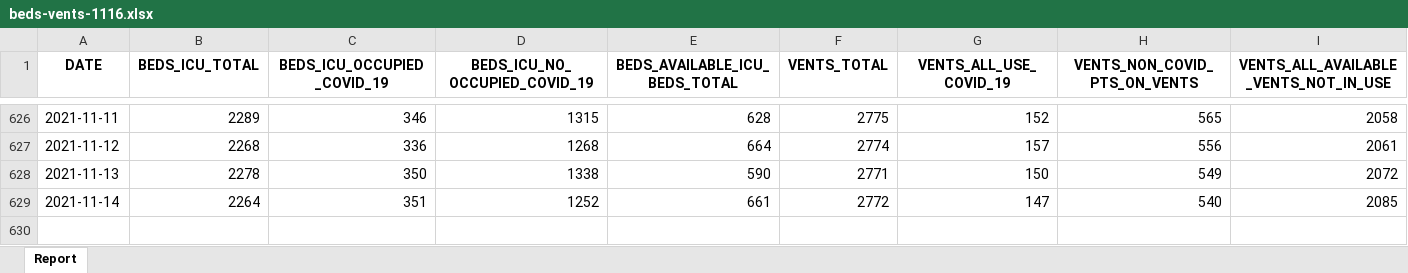
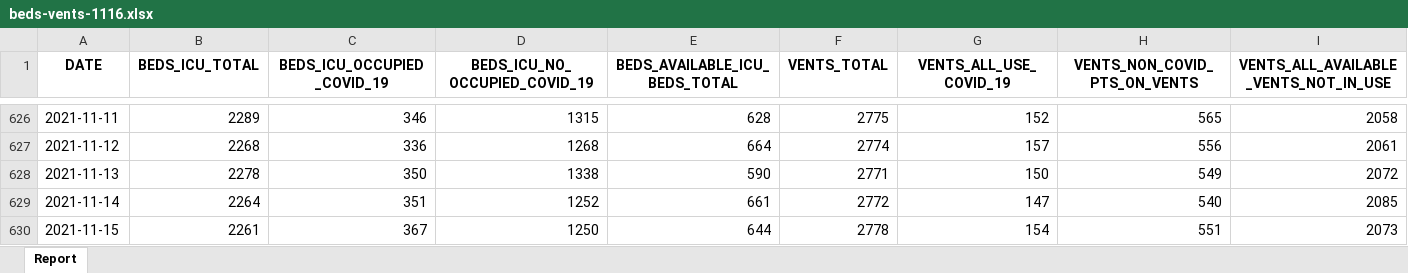
Before and after one commit to ACT-covid-resources/Indiana-COVID-19-Tracker, an Excel workbook: data/beds-vents-1116.xlsx, sheet Report, drawn as a sheet; only a part is shown, gaps mark what is left out; values as stored, in another font and other column widths than the file's, no borders; rows hold the shown columns only; the diff names each change by its address in the sheet, - before the commit and + after, or states it on an @@ line.

```diff
--- a/data/beds-vents-1116.xlsx (sheet Report)
+++ b/data/beds-vents-1116.xlsx (sheet Report)
+row 630: 2021-11-15 | 2261 | 367 | 1250 | 644 | 2778 | 154 | 551 | 2073
```
Also changed, not shown: data/age-deaths-historic.xlsx, 12 other files.
